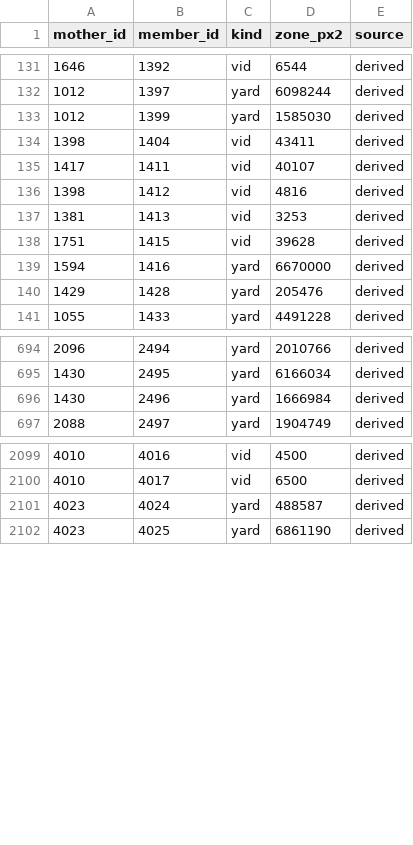
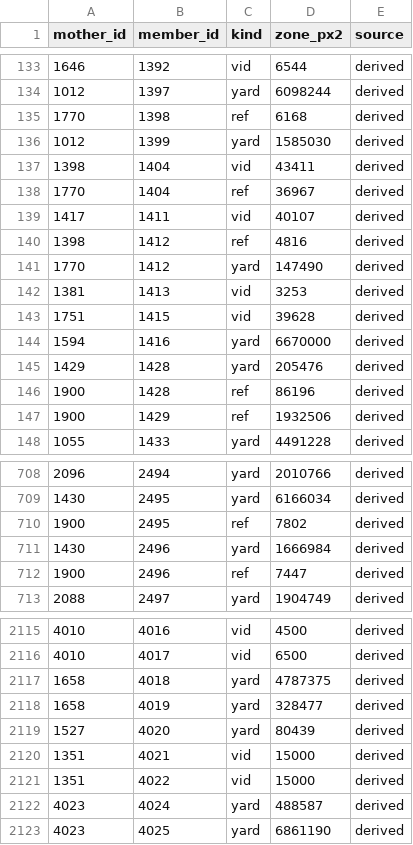
Before and after one commit to zachpratt/FYM-Assistant, a CSV file: mims.csv, drawn as a sheet; only a part is shown, gaps mark what is left out; the diff covers the shown part only.

```diff
--- a/mims.csv
+++ b/mims.csv
@@ -132,6 +134,9 @@ mother_id,member_id,kind,zone_px2,source
 1012,1397,yard,6098244,derived
+1770,1398,ref,6168,derived
 1012,1399,yard,1585030,derived
 1398,1404,vid,43411,derived
+1770,1404,ref,36967,derived
 1417,1411,vid,40107,derived
-1398,1412,vid,4816,derived
+1398,1412,ref,4816,derived
+1770,1412,yard,147490,derived
 1381,1413,vid,3253,derived
@@ -140,2 +145,4 @@ mother_id,member_id,kind,zone_px2,source
 1429,1428,yard,205476,derived
+1900,1428,ref,86196,derived
+1900,1429,ref,1932506,derived
 1055,1433,yard,4491228,derived
@@ -695,3 +709,5 @@ mother_id,member_id,kind,zone_px2,source
 1430,2495,yard,6166034,derived
+1900,2495,ref,7802,derived
 1430,2496,yard,1666984,derived
+1900,2496,ref,7447,derived
 2088,2497,yard,1904749,derived
@@ -2100,2 +2116,7 @@ mother_id,member_id,kind,zone_px2,source
 4010,4017,vid,6500,derived
+1658,4018,yard,4787375,derived
+1658,4019,yard,328477,derived
+1527,4020,yard,80439,derived
+1351,4021,vid,15000,derived
+1351,4022,vid,15000,derived
 4023,4024,yard,488587,derived
```
Also changed, not shown: 11 added rows and 13 edited cells elsewhere in this file, geo.csv, locations.csv, 3 other files.
